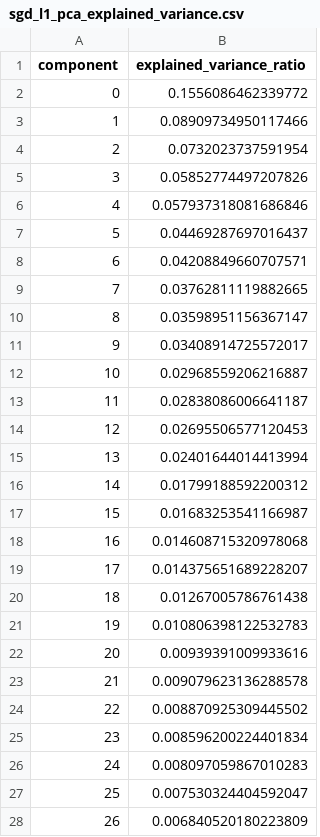
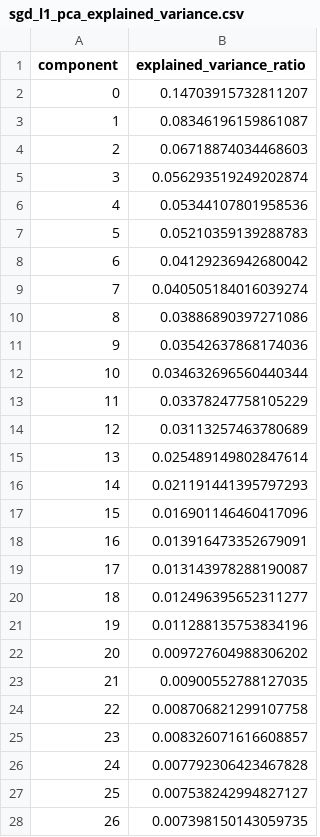
Before and after one commit to Rodrigofch7/nyc_property_taxes_local, a CSV file: outputs/sgd_l1_pca_explained_variance.csv, drawn as a sheet; only a part is shown; the diff covers the shown part only.

```diff
--- a/outputs/sgd_l1_pca_explained_variance.csv
+++ b/outputs/sgd_l1_pca_explained_variance.csv
@@ -1,28 +1,28 @@
 component,explained_variance_ratio
-0,0.1556086462339772
-1,0.08909734950117466
-2,0.0732023737591954
-3,0.05852774497207826
-4,0.057937318081686846
-5,0.04469287697016437
-6,0.04208849660707571
-7,0.03762811119882665
-8,0.03598951156367147
-9,0.03408914725572017
-10,0.02968559206216887
-11,0.02838086006641187
-12,0.02695506577120453
-13,0.02401644014413994
-14,0.01799188592200312
-15,0.01683253541166987
-16,0.014608715320978068
-17,0.014375651689228207
-18,0.01267005786761438
-19,0.010806398122532783
-20,0.00939391009933616
-21,0.009079623136288578
-22,0.008870925309445502
-23,0.008596200224401834
-24,0.008097059867010283
-25,0.007530324404592047
-26,0.006840520180223809
+0,0.14703915732811207
+1,0.08346196159861087
+2,0.06718874034468603
+3,0.056293519249202874
+4,0.05344107801958536
+5,0.05210359139288783
+6,0.04129236942680042
+7,0.040505184016039274
+8,0.03886890397271086
+9,0.03542637868174036
+10,0.034632696560440344
+11,0.03378247758105229
+12,0.03113257463780689
+13,0.025489149802847614
+14,0.021191441395797293
+15,0.016901146460417096
+16,0.013916473352679091
+17,0.013143978288190087
+18,0.012496395652311277
+19,0.011288135753834196
+20,0.009727604988306202
+21,0.00900552788127035
+22,0.008706821299107758
+23,0.008326071616608857
+24,0.007792306423467828
+25,0.007538242994827127
+26,0.007398150143059735
```
Also changed, not shown: 33 edited cells elsewhere in this file, outputs/lgbm_feature_importance.csv, outputs/linear_model_results.csv, 30 other files.
